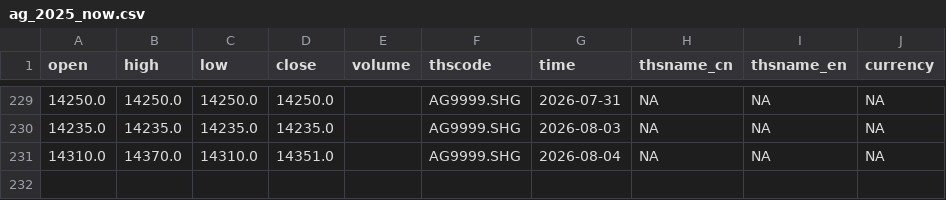
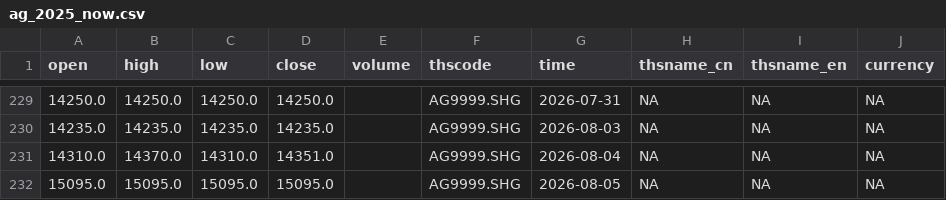
Before and after one commit to corgipotato-cyber/gold-monitor, a CSV file: data/ag_2025_now.csv, drawn as a sheet; only a part is shown, gaps mark what is left out; the diff names each change by its address in the sheet, - before the commit and + after, or states it on an @@ line.

```diff
--- a/data/ag_2025_now.csv
+++ b/data/ag_2025_now.csv
+row 232: 15095.0 | 15095.0 | 15095.0 | 15095.0 |  | AG9999.SHG | 2026-08-05 | NA | NA | NA
```
Also changed, not shown: data/au_2025_now.csv, 1 other file.
